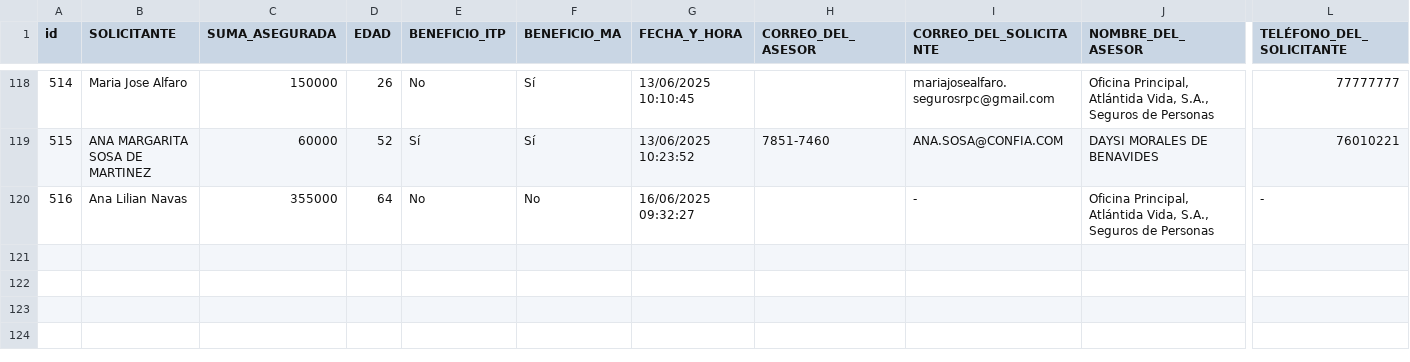
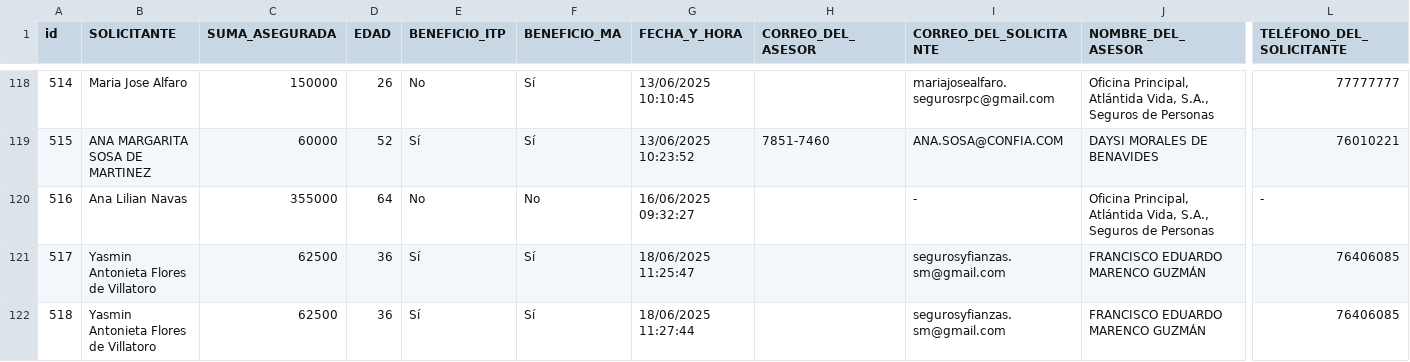
Before and after one commit to ricardoactuario/Estad-sticas, a CSV file: cotizador02.csv, drawn as a sheet; only a part is shown, gaps mark what is left out; rows hold the shown columns only; the diff names each change by its address in the sheet, - before the commit and + after, or states it on an @@ line.

Commit message:
Actualizar cotizador02.csv automáticamente

```diff
--- a/cotizador02.csv
+++ b/cotizador02.csv
+row 121: 517 | Yasmin Antonieta Flores de Villatoro | 62500 | 36 | Sí | Sí | 18/06/2025 11:25:47 |  | segurosyfianzas.sm@gmail.com | FRANCISCO EDUARDO MARENCO GUZMÁN | 76406085
+row 122: 518 | Yasmin Antonieta Flores de Villatoro | 62500 | 36 | Sí | Sí | 18/06/2025 11:27:44 |  | segurosyfianzas.sm@gmail.com | FRANCISCO EDUARDO MARENCO GUZMÁN | 76406085
```
